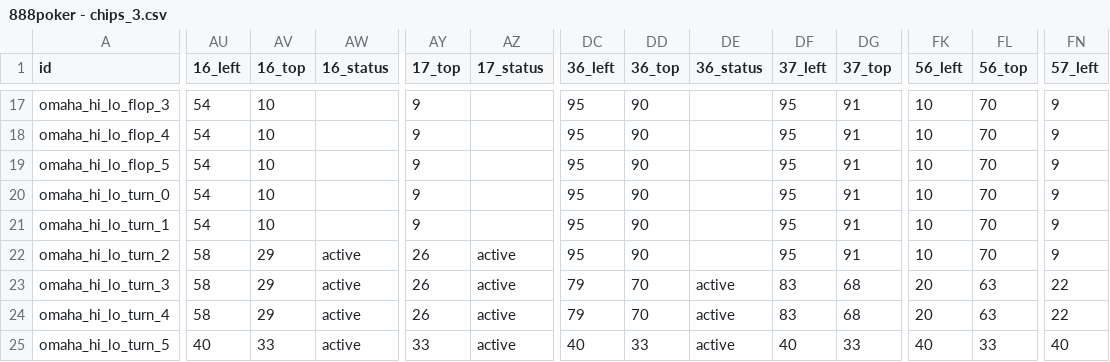
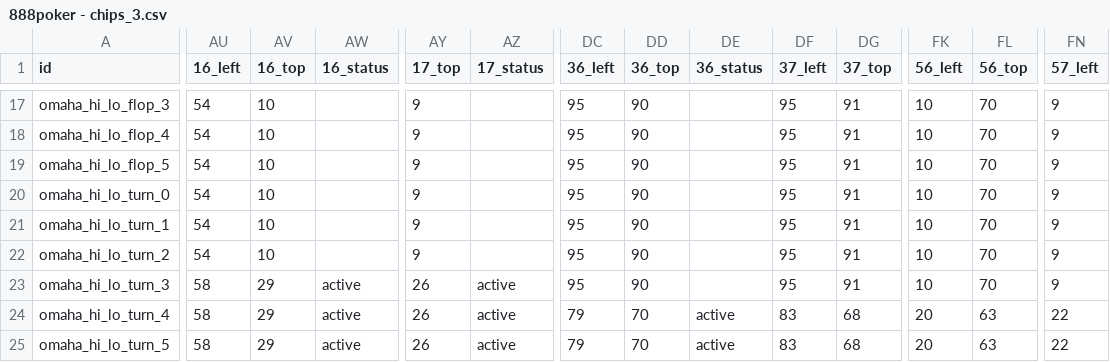
Before and after one commit to tapatun2005/the-game, a CSV file: src/data/888poker - chips_3.csv, drawn as a sheet; only a part is shown, gaps mark what is left out; the diff covers the shown part only; the diff names each change by its address in the sheet, - before the commit and + after, or states it on an @@ line.

```diff
--- a/src/data/888poker - chips_3.csv
+++ b/src/data/888poker - chips_3.csv
-AU22 (16_left): 58
+AU22 (16_left): 54
-AV22 (16_top): 29
+AV22 (16_top): 10
-AW22 (16_status): active
+AW22 (16_status): (empty)
-AY22 (17_top): 26
+AY22 (17_top): 9
-AZ22 (17_status): active
+AZ22 (17_status): (empty)
-DC23 (36_left): 79
+DC23 (36_left): 95
-DD23 (36_top): 70
+DD23 (36_top): 90
-DE23 (36_status): active
+DE23 (36_status): (empty)
-DF23 (37_left): 83
+DF23 (37_left): 95
-DG23 (37_top): 68
+DG23 (37_top): 91
-FK23 (56_left): 20
+FK23 (56_left): 10
-FL23 (56_top): 63
+FL23 (56_top): 70
-FN23 (57_left): 22
+FN23 (57_left): 9
-AU25 (16_left): 40
+AU25 (16_left): 58
-AV25 (16_top): 33
+AV25 (16_top): 29
-AY25 (17_top): 33
+AY25 (17_top): 26
-DC25 (36_left): 40
+DC25 (36_left): 79
-DD25 (36_top): 33
+DD25 (36_top): 70
-DF25 (37_left): 40
+DF25 (37_left): 83
-DG25 (37_top): 33
+DG25 (37_top): 68
-FK25 (56_left): 40
+FK25 (56_left): 20
-FL25 (56_top): 33
+FL25 (56_top): 63
-FN25 (57_left): 40
+FN25 (57_left): 22
```
Also changed, not shown: 102 edited cells elsewhere in this file, src/data/888poker - game_3.csv, src/data/888poker - game_5.csv, 14 other files.
